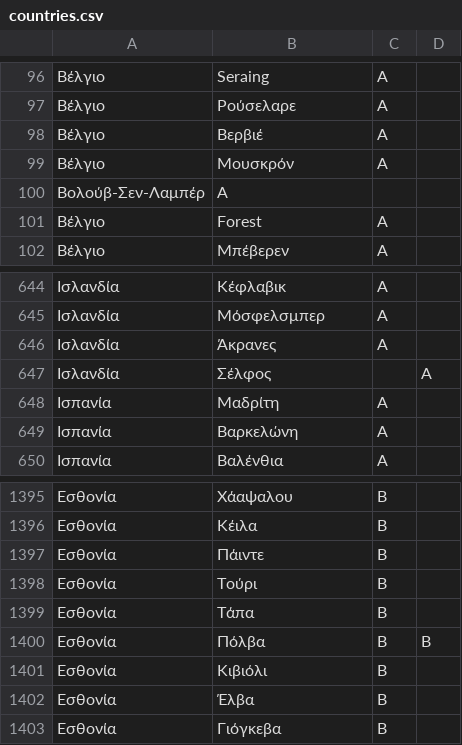
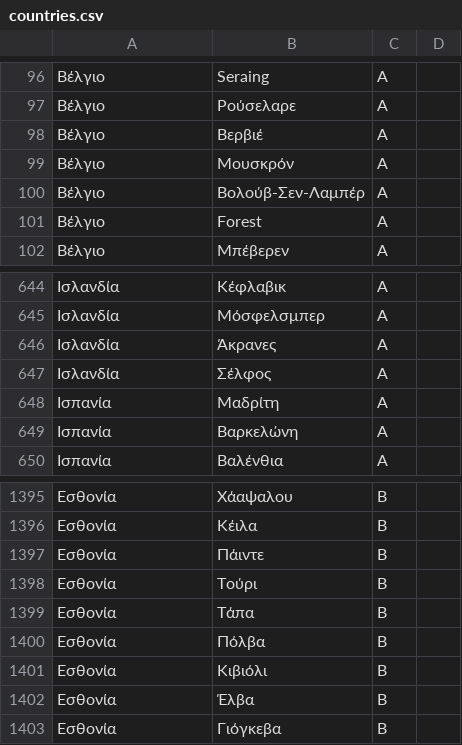
Before and after one commit to grnet/travel-expenses, a CSV file: travelsBackend/texpenses/data/countries.csv, drawn as a sheet; only a part is shown, gaps mark what is left out.

Commit message:
Correct minor country info errors

```diff
--- a/travelsBackend/texpenses/data/countries.csv
+++ b/travelsBackend/texpenses/data/countries.csv
@@ -99,3 +99,3 @@
 Βέλγιο,Μουσκρόν,A
-Βολούβ-Σεν-Λαμπέρ,A
+Βέλγιο,Βολούβ-Σεν-Λαμπέρ,A
 Βέλγιο,Forest,A
@@ -646,3 +646,3 @@
 Ισλανδία,Άκρανες,A
-Ισλανδία,Σέλφος,,A
+Ισλανδία,Σέλφος,A
 Ισπανία,Μαδρίτη,A
@@ -1399,3 +1399,3 @@
 Εσθονία,Τάπα,B
-Εσθονία,Πόλβα,B,B
+Εσθονία,Πόλβα,B
 Εσθονία,Κιβιόλι,B
```
